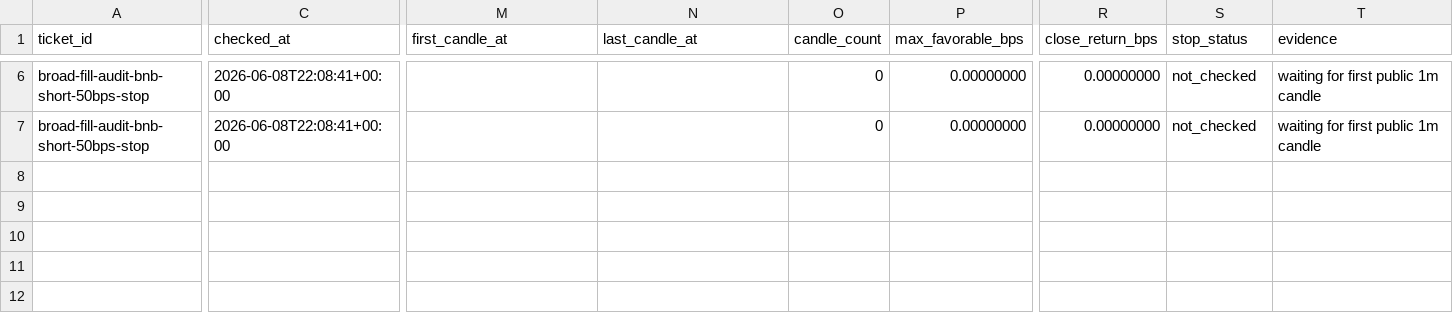
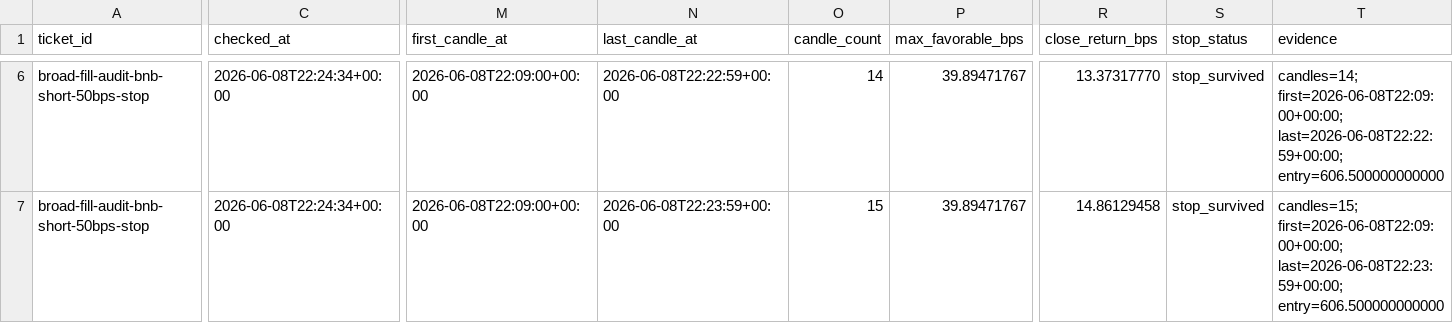
Before and after one commit to tomato414941/alpha-os, a CSV file: strategies/event_flow/current_ofi_fill_audit_outcomes.csv, drawn as a sheet; only a part is shown, gaps mark what is left out; the diff covers the shown part only; the diff names each change by its address in the sheet, - before the commit and + after, or states it on an @@ line.

```diff
--- a/strategies/event_flow/current_ofi_fill_audit_outcomes.csv
+++ b/strategies/event_flow/current_ofi_fill_audit_outcomes.csv
-C6:C7 (checked_at): 2026-06-08T22:08:41+00:00
+C6:C7 (checked_at): 2026-06-08T22:24:34+00:00
-M6:M7 (first_candle_at): (empty)
+M6:M7 (first_candle_at): 2026-06-08T22:09:00+00:00
-N6 (last_candle_at): (empty)
+N6 (last_candle_at): 2026-06-08T22:22:59+00:00
-O6 (candle_count): 0
+O6 (candle_count): 14
-P6:P7 (max_favorable_bps): 0.00000000
+P6:P7 (max_favorable_bps): 39.89471767
-R6 (close_return_bps): 0.00000000
+R6 (close_return_bps): 13.37317770
-S6:S7 (stop_status): not_checked
+S6:S7 (stop_status): stop_survived
-T6 (evidence): waiting for first public 1m candle
+T6 (evidence): candles=14; first=2026-06-08T22:09:00+00:00; last=2026-06-08T22:22:59+00:00; entry=606.500000000000
-N7 (last_candle_at): (empty)
+N7 (last_candle_at): 2026-06-08T22:23:59+00:00
-O7 (candle_count): 0
+O7 (candle_count): 15
-R7 (close_return_bps): 0.00000000
+R7 (close_return_bps): 14.86129458
-T7 (evidence): waiting for first public 1m candle
+T7 (evidence): candles=15; first=2026-06-08T22:09:00+00:00; last=2026-06-08T22:23:59+00:00; entry=606.500000000000
```
Also changed, not shown: 47 edited cells elsewhere in this file, strategies/policy_learning/current_policy_learning_samples.csv, 12 other files.
